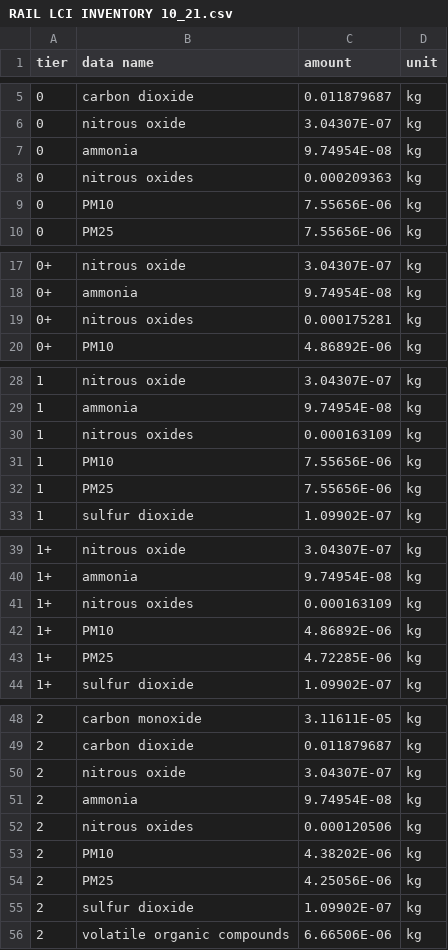
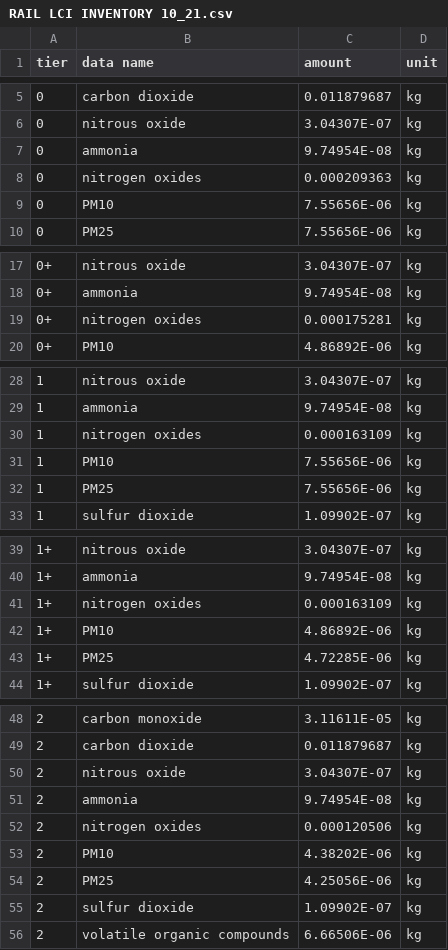
Before and after one commit to FLCAC-admin/uslci-rail, a CSV file: data/RAIL LCI INVENTORY 10_21.csv, drawn as a sheet; only a part is shown, gaps mark what is left out; the diff covers the shown part only.

```diff
--- a/data/RAIL LCI INVENTORY 10_21.csv
+++ b/data/RAIL LCI INVENTORY 10_21.csv
@@ -7,3 +7,3 @@ tier,data name,amount,unit
 0,ammonia,9.74954E-08,kg
-0,nitrous oxides,0.000209363,kg
+0,nitrogen oxides,0.000209363,kg
 0,PM10,7.55656E-06,kg
@@ -18,3 +18,3 @@ tier,data name,amount,unit
 0+,ammonia,9.74954E-08,kg
-0+,nitrous oxides,0.000175281,kg
+0+,nitrogen oxides,0.000175281,kg
 0+,PM10,4.86892E-06,kg
@@ -29,3 +29,3 @@ tier,data name,amount,unit
 1,ammonia,9.74954E-08,kg
-1,nitrous oxides,0.000163109,kg
+1,nitrogen oxides,0.000163109,kg
 1,PM10,7.55656E-06,kg
@@ -40,3 +40,3 @@ tier,data name,amount,unit
 1+,ammonia,9.74954E-08,kg
-1+,nitrous oxides,0.000163109,kg
+1+,nitrogen oxides,0.000163109,kg
 1+,PM10,4.86892E-06,kg
@@ -51,3 +51,3 @@ tier,data name,amount,unit
 2,ammonia,9.74954E-08,kg
-2,nitrous oxides,0.000120506,kg
+2,nitrogen oxides,0.000120506,kg
 2,PM10,4.38202E-06,kg
```
Also changed, not shown: 6 edited cells elsewhere in this file, 2 other files.
